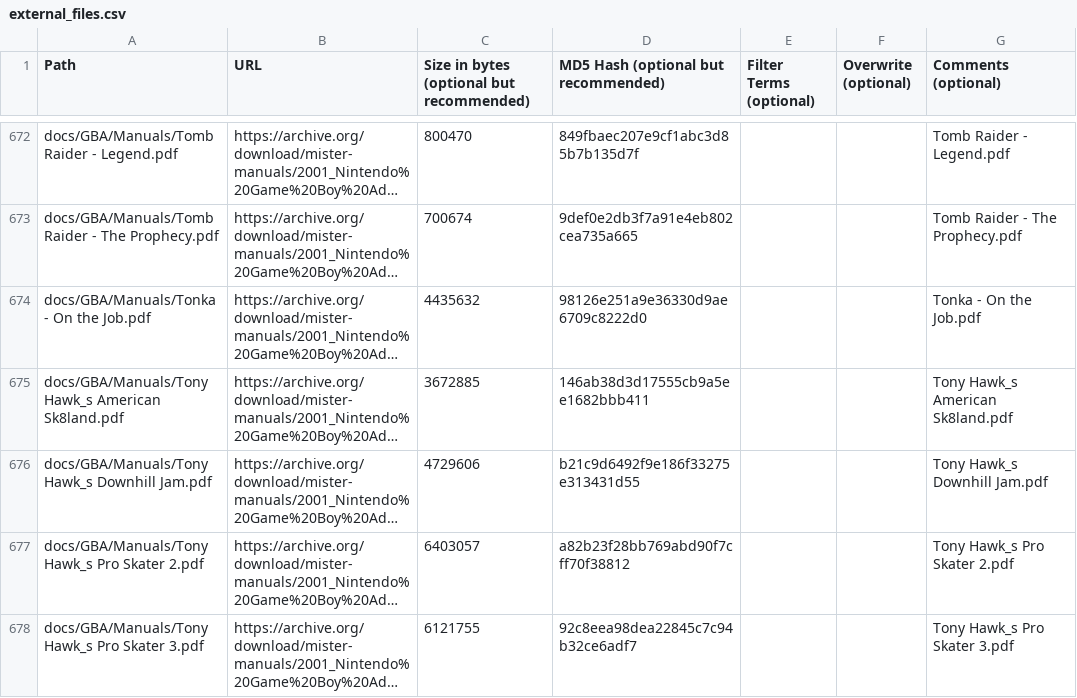
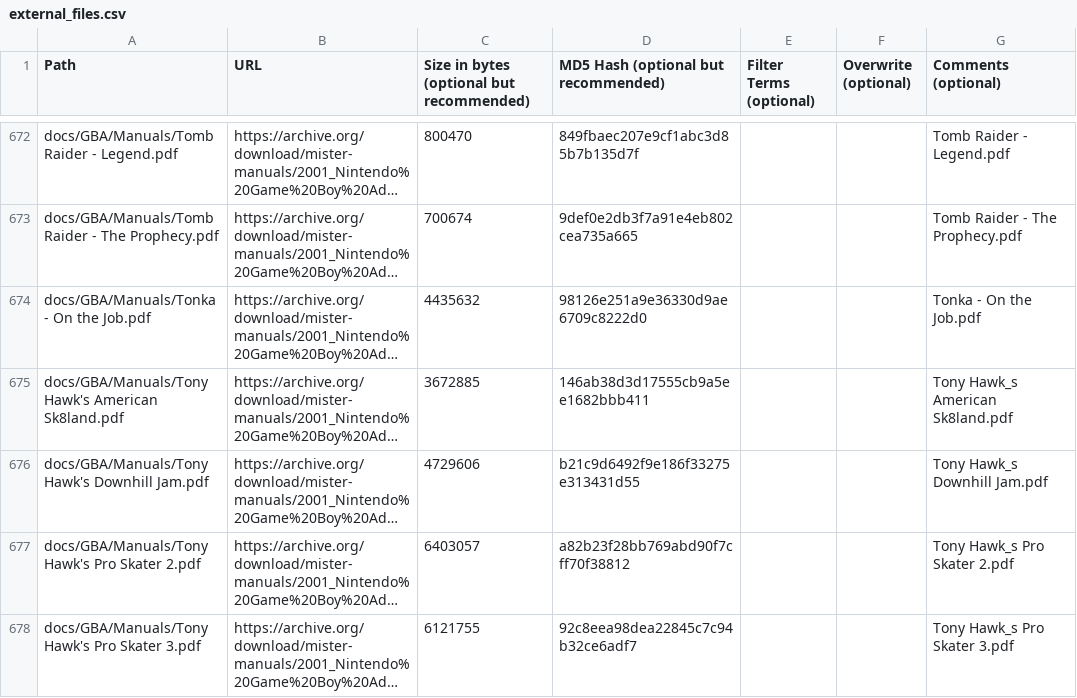
Before and after one commit to ajgowans/manualsdb-gba, a CSV file: external_files.csv, drawn as a sheet; only a part is shown, gaps mark what is left out; long unchanged cells end in …; the diff covers the shown part only; the diff names each change by its address in the sheet, - before the commit and + after, or states it on an @@ line.

Commit message:
Update external_files.csv

```diff
--- a/external_files.csv
+++ b/external_files.csv
-A675 (Path): docs/GBA/Manuals/Tony Hawk_s American Sk8land.pdf
+A675 (Path): docs/GBA/Manuals/Tony Hawk's American Sk8land.pdf
-A676 (Path): docs/GBA/Manuals/Tony Hawk_s Downhill Jam.pdf
+A676 (Path): docs/GBA/Manuals/Tony Hawk's Downhill Jam.pdf
-A677 (Path): docs/GBA/Manuals/Tony Hawk_s Pro Skater 2.pdf
+A677 (Path): docs/GBA/Manuals/Tony Hawk's Pro Skater 2.pdf
-A678 (Path): docs/GBA/Manuals/Tony Hawk_s Pro Skater 3.pdf
+A678 (Path): docs/GBA/Manuals/Tony Hawk's Pro Skater 3.pdf
```
Also changed, not shown: 68 edited cells elsewhere in this file.
